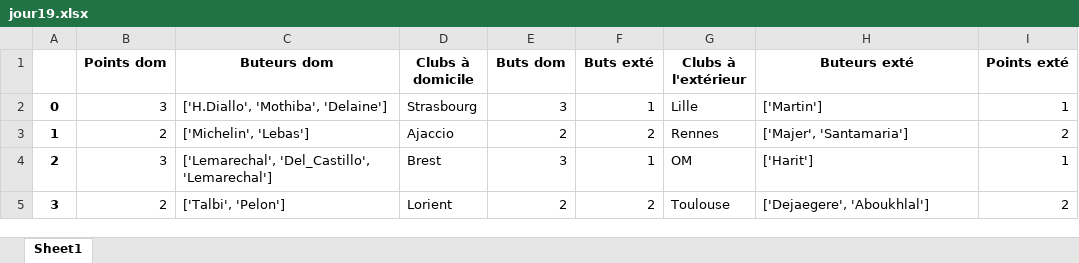
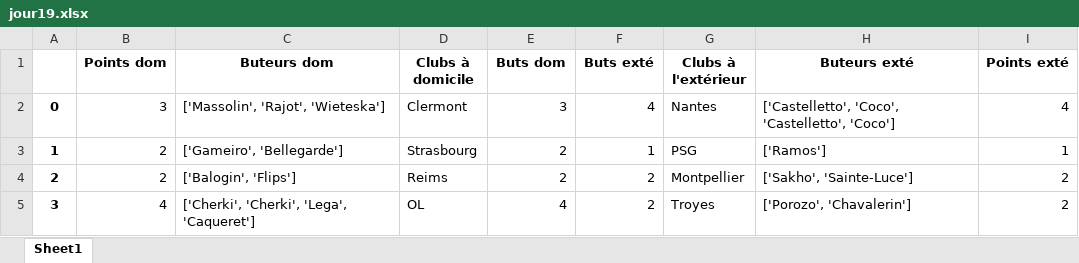
Before and after one commit to andrea7834/Projet-info, an Excel workbook: jour19.xlsx, sheet Sheet1, drawn as a sheet; only a part is shown; values as stored, in another font and other column widths than the file's, no borders; the diff covers the shown part only; the diff names each change by its address in the sheet, - before the commit and + after, or states it on an @@ line.

```diff
--- a/jour19.xlsx (sheet Sheet1)
+++ b/jour19.xlsx (sheet Sheet1)
-C2 (Buteurs dom): ['H.Diallo', 'Mothiba', 'Delaine']
+C2 (Buteurs dom): ['Massolin', 'Rajot', 'Wieteska']
-D2 (Clubs à domicile): Strasbourg
+D2 (Clubs à domicile): Clermont
-F2 (Buts exté): 1
+F2 (Buts exté): 4
-G2 (Clubs à l'extérieur): Lille
+G2 (Clubs à l'extérieur): Nantes
-H2 (Buteurs exté): ['Martin']
+H2 (Buteurs exté): ['Castelletto', 'Coco', 'Castelletto', 'Coco']
-I2 (Points exté): 1
+I2 (Points exté): 4
-C3 (Buteurs dom): ['Michelin', 'Lebas']
+C3 (Buteurs dom): ['Gameiro', 'Bellegarde']
-D3 (Clubs à domicile): Ajaccio
+D3 (Clubs à domicile): Strasbourg
-F3 (Buts exté): 2
+F3 (Buts exté): 1
-G3 (Clubs à l'extérieur): Rennes
+G3 (Clubs à l'extérieur): PSG
-H3 (Buteurs exté): ['Majer', 'Santamaria']
+H3 (Buteurs exté): ['Ramos']
-I3 (Points exté): 2
+I3 (Points exté): 1
-B4 (Points dom): 3
+B4 (Points dom): 2
-C4 (Buteurs dom): ['Lemarechal', 'Del_Castillo', 'Lemarechal']
+C4 (Buteurs dom): ['Balogin', 'Flips']
-D4 (Clubs à domicile): Brest
+D4 (Clubs à domicile): Reims
-E4 (Buts dom): 3
+E4 (Buts dom): 2
-F4 (Buts exté): 1
+F4 (Buts exté): 2
-G4 (Clubs à l'extérieur): OM
+G4 (Clubs à l'extérieur): Montpellier
-H4 (Buteurs exté): ['Harit']
+H4 (Buteurs exté): ['Sakho', 'Sainte-Luce']
-I4 (Points exté): 1
+I4 (Points exté): 2
-B5 (Points dom): 2
+B5 (Points dom): 4
-C5 (Buteurs dom): ['Talbi', 'Pelon']
+C5 (Buteurs dom): ['Cherki', 'Cherki', 'Lega', 'Caqueret']
-D5 (Clubs à domicile): Lorient
+D5 (Clubs à domicile): OL
-E5 (Buts dom): 2
+E5 (Buts dom): 4
-G5 (Clubs à l'extérieur): Toulouse
+G5 (Clubs à l'extérieur): Troyes
-H5 (Buteurs exté): ['Dejaegere', 'Aboukhlal']
+H5 (Buteurs exté): ['Porozo', 'Chavalerin']
```
Also changed, not shown: 46 edited cells elsewhere in this sheet, jour22.xlsx, jour27.xlsx, 39 other files.
